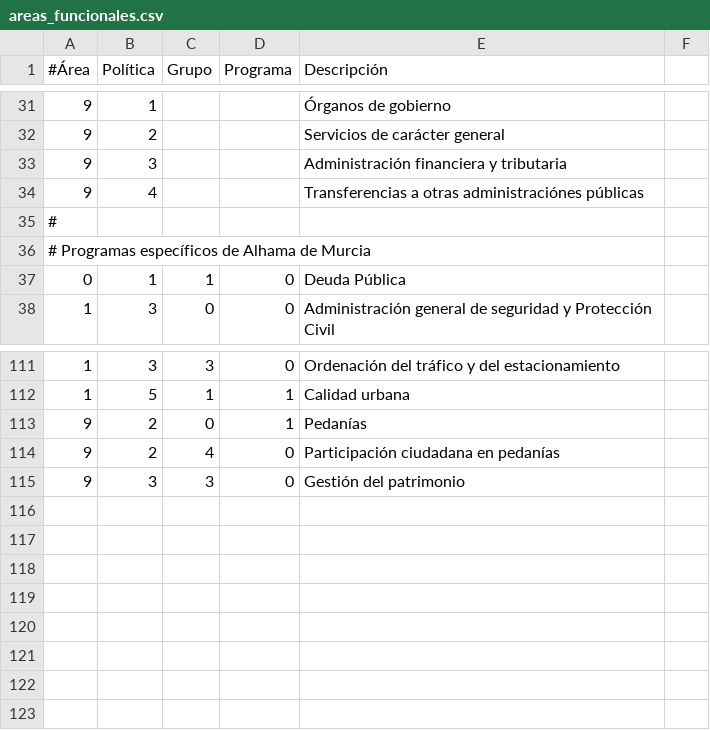
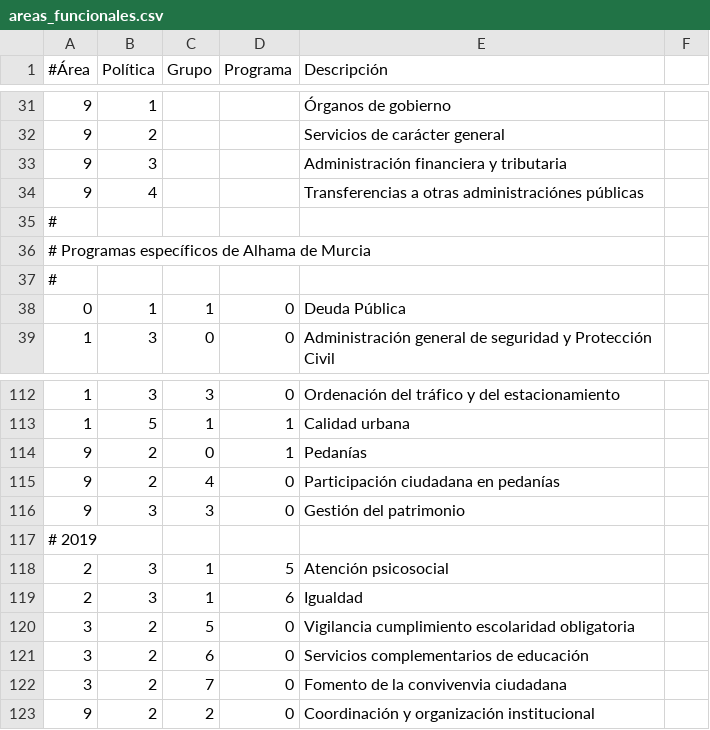
Before and after one commit to civio/presupuesto-alhama, a CSV file: data/es/areas_funcionales.csv, drawn as a sheet; only a part is shown, gaps mark what is left out.

Commit message:
Add 2019 budget data
With execution data up to M8 2019.

civio/presupuesto-management#945

```diff
--- a/data/es/areas_funcionales.csv
+++ b/data/es/areas_funcionales.csv
@@ -36,2 +36,3 @@
 # Programas específicos de Alhama de Murcia
+#
 0,1,1,0,Deuda Pública
@@ -115 +116,8 @@
 9,3,3,0,Gestión del patrimonio
+# 2019
+2,3,1,5,Atención psicosocial
+2,3,1,6,Igualdad
+3,2,5,0,Vigilancia cumplimiento escolaridad obligatoria
+3,2,6,0,Servicios complementarios de educación
+3,2,7,0,Fomento de la convivenvia ciudadana
+9,2,2,0,Coordinación y organización institucional
```
Also changed, not shown: 3 other files.
